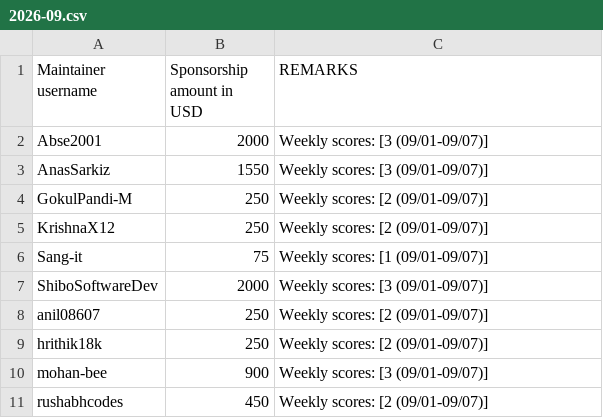
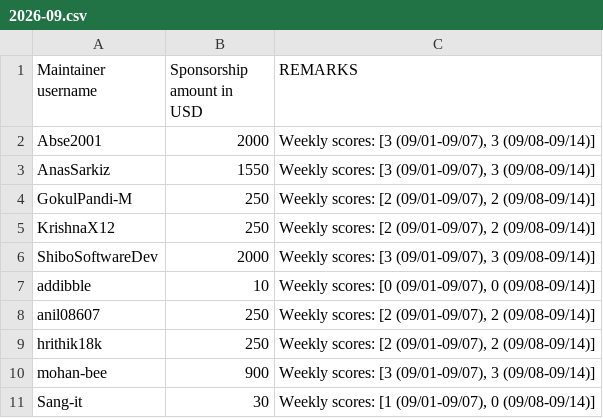
Before and after one commit to tscircuit/contribution-tracker, a CSV file: sponsorships/2026-09.csv, drawn as a sheet.

```diff
--- a/sponsorships/2026-09.csv
+++ b/sponsorships/2026-09.csv
@@ -1,11 +1,11 @@
 Maintainer username,Sponsorship amount in USD,REMARKS
-Abse2001,2000,"Weekly scores: [3 (09/01-09/07)]"
-AnasSarkiz,1550,"Weekly scores: [3 (09/01-09/07)]"
-GokulPandi-M,250,"Weekly scores: [2 (09/01-09/07)]"
-KrishnaX12,250,"Weekly scores: [2 (09/01-09/07)]"
-Sang-it,75,"Weekly scores: [1 (09/01-09/07)]"
-ShiboSoftwareDev,2000,"Weekly scores: [3 (09/01-09/07)]"
-anil08607,250,"Weekly scores: [2 (09/01-09/07)]"
-hrithik18k,250,"Weekly scores: [2 (09/01-09/07)]"
-mohan-bee,900,"Weekly scores: [3 (09/01-09/07)]"
-rushabhcodes,450,"Weekly scores: [2 (09/01-09/07)]"
+Abse2001,2000,"Weekly scores: [3 (09/01-09/07), 3 (09/08-09/14)]"
+AnasSarkiz,1550,"Weekly scores: [3 (09/01-09/07), 3 (09/08-09/14)]"
+GokulPandi-M,250,"Weekly scores: [2 (09/01-09/07), 2 (09/08-09/14)]"
+KrishnaX12,250,"Weekly scores: [2 (09/01-09/07), 2 (09/08-09/14)]"
+ShiboSoftwareDev,2000,"Weekly scores: [3 (09/01-09/07), 3 (09/08-09/14)]"
+addibble,10,"Weekly scores: [0 (09/01-09/07), 0 (09/08-09/14)]"
+anil08607,250,"Weekly scores: [2 (09/01-09/07), 2 (09/08-09/14)]"
+hrithik18k,250,"Weekly scores: [2 (09/01-09/07), 2 (09/08-09/14)]"
+mohan-bee,900,"Weekly scores: [3 (09/01-09/07), 3 (09/08-09/14)]"
+Sang-it,30,"Weekly scores: [1 (09/01-09/07), 0 (09/08-09/14)]"
```
